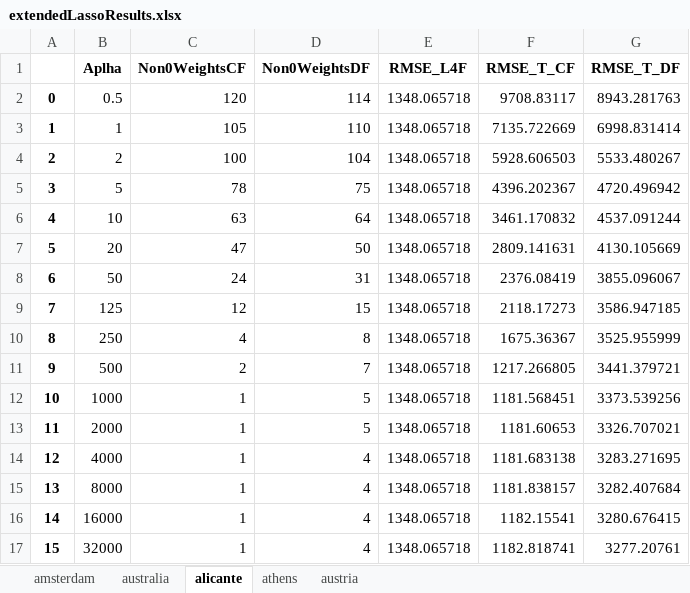
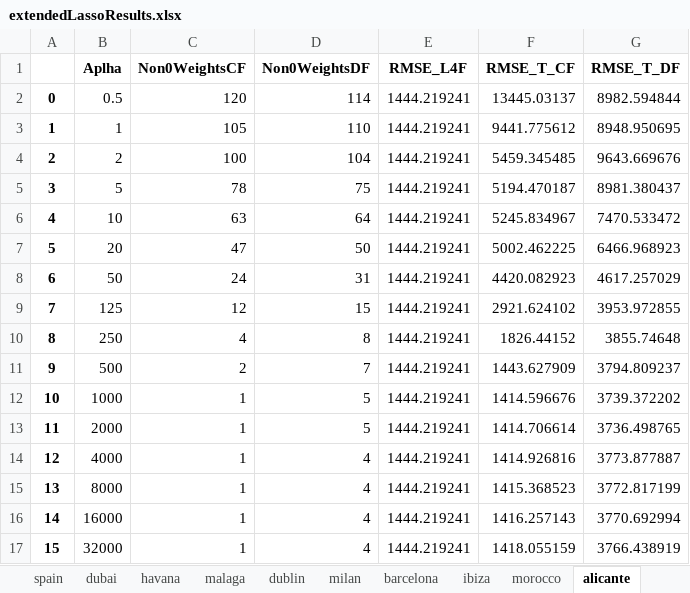
Before and after one commit to SSabev/HonsProject, an Excel workbook: Work/results/extendedLassoResults.xlsx, sheet alicante, drawn as a sheet; values as stored, in another font and other column widths than the file's, no borders; the diff names each change by its address in the sheet, - before the commit and + after, or states it on an @@ line.

```diff
--- a/Work/results/extendedLassoResults.xlsx (sheet alicante)
+++ b/Work/results/extendedLassoResults.xlsx (sheet alicante)
+sheet tab: spain
+sheet tab: dubai
+sheet tab: havana
+sheet tab: malaga
+sheet tab: dublin
+sheet tab: milan
+sheet tab: barcelona
+sheet tab: ibiza
+sheet tab: morocco
-E2:E17 (RMSE_L4F): 1348.065718
+E2:E17 (RMSE_L4F): 1444.219241
-F2 (RMSE_T_CF): 9708.83117
+F2 (RMSE_T_CF): 13445.03137
-G2 (RMSE_T_DF): 8943.281763
+G2 (RMSE_T_DF): 8982.594844
-F3 (RMSE_T_CF): 7135.722669
+F3 (RMSE_T_CF): 9441.775612
-G3 (RMSE_T_DF): 6998.831414
+G3 (RMSE_T_DF): 8948.950695
-F4 (RMSE_T_CF): 5928.606503
+F4 (RMSE_T_CF): 5459.345485
-G4 (RMSE_T_DF): 5533.480267
+G4 (RMSE_T_DF): 9643.669676
-F5 (RMSE_T_CF): 4396.202367
+F5 (RMSE_T_CF): 5194.470187
-G5 (RMSE_T_DF): 4720.496942
+G5 (RMSE_T_DF): 8981.380437
-F6 (RMSE_T_CF): 3461.170832
+F6 (RMSE_T_CF): 5245.834967
-G6 (RMSE_T_DF): 4537.091244
+G6 (RMSE_T_DF): 7470.533472
-F7 (RMSE_T_CF): 2809.141631
+F7 (RMSE_T_CF): 5002.462225
-G7 (RMSE_T_DF): 4130.105669
+G7 (RMSE_T_DF): 6466.968923
-F8 (RMSE_T_CF): 2376.08419
+F8 (RMSE_T_CF): 4420.082923
-G8 (RMSE_T_DF): 3855.096067
+G8 (RMSE_T_DF): 4617.257029
-F9 (RMSE_T_CF): 2118.17273
+F9 (RMSE_T_CF): 2921.624102
-G9 (RMSE_T_DF): 3586.947185
+G9 (RMSE_T_DF): 3953.972855
-F10 (RMSE_T_CF): 1675.36367
+F10 (RMSE_T_CF): 1826.44152
-G10 (RMSE_T_DF): 3525.955999
+G10 (RMSE_T_DF): 3855.74648
-F11 (RMSE_T_CF): 1217.266805
+F11 (RMSE_T_CF): 1443.627909
-G11 (RMSE_T_DF): 3441.379721
+G11 (RMSE_T_DF): 3794.809237
-F12 (RMSE_T_CF): 1181.568451
+F12 (RMSE_T_CF): 1414.596676
-G12 (RMSE_T_DF): 3373.539256
+G12 (RMSE_T_DF): 3739.372202
-F13 (RMSE_T_CF): 1181.60653
+F13 (RMSE_T_CF): 1414.706614
-G13 (RMSE_T_DF): 3326.707021
+G13 (RMSE_T_DF): 3736.498765
-F14 (RMSE_T_CF): 1181.683138
+F14 (RMSE_T_CF): 1414.926816
-G14 (RMSE_T_DF): 3283.271695
+G14 (RMSE_T_DF): 3773.877887
-F15 (RMSE_T_CF): 1181.838157
+F15 (RMSE_T_CF): 1415.368523
-G15 (RMSE_T_DF): 3282.407684
+G15 (RMSE_T_DF): 3772.817199
-F16 (RMSE_T_CF): 1182.15541
+F16 (RMSE_T_CF): 1416.257143
-G16 (RMSE_T_DF): 3280.676415
+G16 (RMSE_T_DF): 3770.692994
-F17 (RMSE_T_CF): 1182.818741
+F17 (RMSE_T_CF): 1418.055159
-G17 (RMSE_T_DF): 3277.20761
+G17 (RMSE_T_DF): 3766.438919
```
Also changed, not shown: sheet athens, sheet amsterdam, sheet australia, sheet austria, other sheet tabs, 9 other files.
